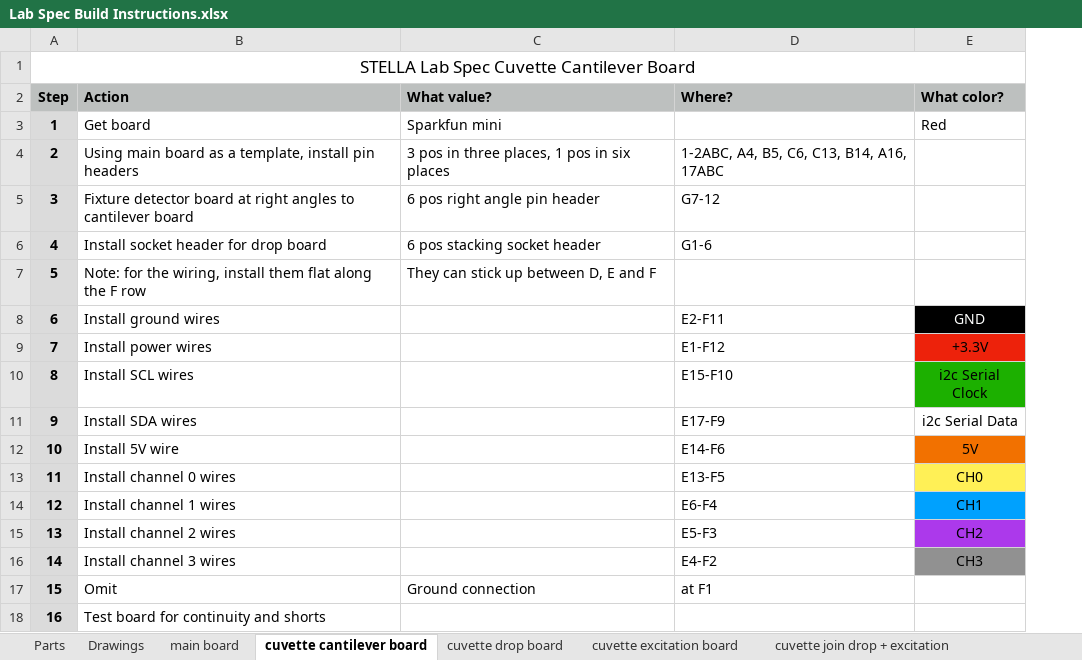
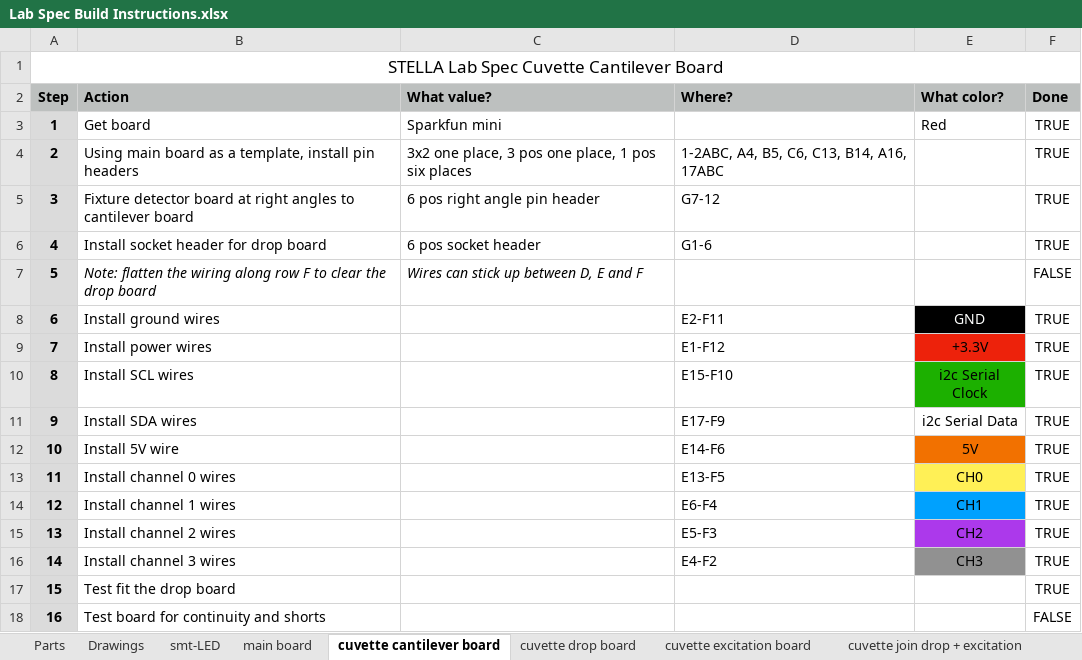
Before and after one commit to paulmirel/STELLA-1, an Excel workbook: STELLA-1.2/lab_spec_documents/Lab Spec Build Instructions.xlsx, sheet cuvette cantilever board, drawn as a sheet; values as stored, in another font and other column widths than the file's, no borders; the diff names each change by its address in the sheet, - before the commit and + after, or states it on an @@ line.

```diff
--- a/STELLA-1.2/lab_spec_documents/Lab Spec Build Instructions.xlsx (sheet cuvette cantilever board)
+++ b/STELLA-1.2/lab_spec_documents/Lab Spec Build Instructions.xlsx (sheet cuvette cantilever board)
+sheet tab: smt-LED
+column F (Done), rows 3-18: TRUE | TRUE | TRUE | TRUE | FALSE | TRUE | TRUE | TRUE | TRUE | TRUE | TRUE | TRUE | TRUE | TRUE | TRUE | FALSE
-C4 (What value?): 3 pos in three places, 1 pos in six places
+C4 (What value?): 3x2 one place, 3 pos one place, 1 pos six places
-C6 (What value?): 6 pos stacking socket header
+C6 (What value?): 6 pos socket header
-B7 (Action): Note: for the wiring, install them flat along the F row
+B7 (Action): Note: flatten the wiring along row F to clear the drop board
-B7:C7 italic: off
+B7:C7 italic: on
-C7 (What value?): They can stick up between D, E and F
+C7 (What value?): Wires can stick up between D, E and F
-B17 (Action): Omit
+B17 (Action): Test fit the drop board
-C17 (What value?): Ground connection
+C17 (What value?): (empty)
-D17 (Where?): at F1
+D17 (Where?): (empty)
```
Also changed, not shown: sheet Parts, sheet cuvette drop board, other sheet tabs, formulas that keep their value, 2 other files.
